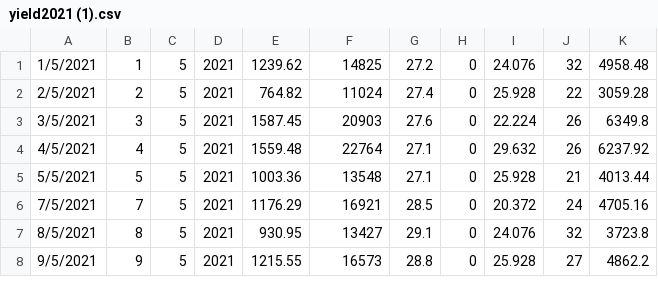
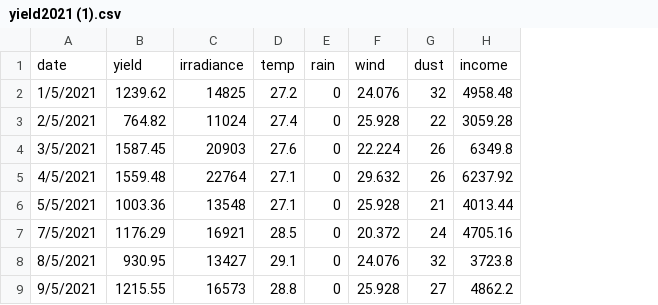
Before and after one commit to 22p21s0083/weather, a CSV file: yield2021 (1).csv, drawn as a sheet; only a part is shown; removed rows and columns are numbered as before the commit, all else as after; the diff names each change by its address in the sheet, - before the commit and + after, or states it on an @@ line.

Commit message:
Add files via upload

```diff
--- a/yield2021 (1).csv
+++ b/yield2021 (1).csv
-column B, rows 1-8: 1 | 2 | 3 | 4 | 5 | 7 | 8 | 9
-column C, rows 1-8: all 5
-column D, rows 1-8: all 2021
+row 1: date | yield | irradiance | temp | rain | wind | dust | income
```
